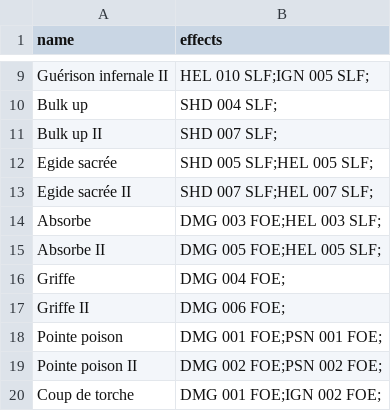
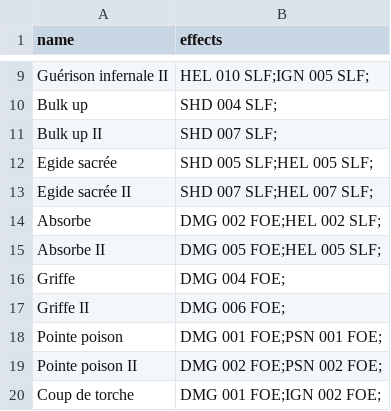
Before and after one commit to Goniix/SAE1.2, a CSV file: ressources/spellList.csv, drawn as a sheet; only a part is shown, gaps mark what is left out.

```diff
--- a/ressources/spellList.csv
+++ b/ressources/spellList.csv
@@ -13,3 +13,3 @@ Egide sacrée,SHD 005 SLF;HEL 005 SLF;,
 Egide sacrée II,SHD 007 SLF;HEL 007 SLF;,
-Absorbe,DMG 003 FOE;HEL 003 SLF;,
+Absorbe,DMG 002 FOE;HEL 002 SLF;,
 Absorbe II,DMG 005 FOE;HEL 005 SLF;,
```
Also changed, not shown: 4 other files.
